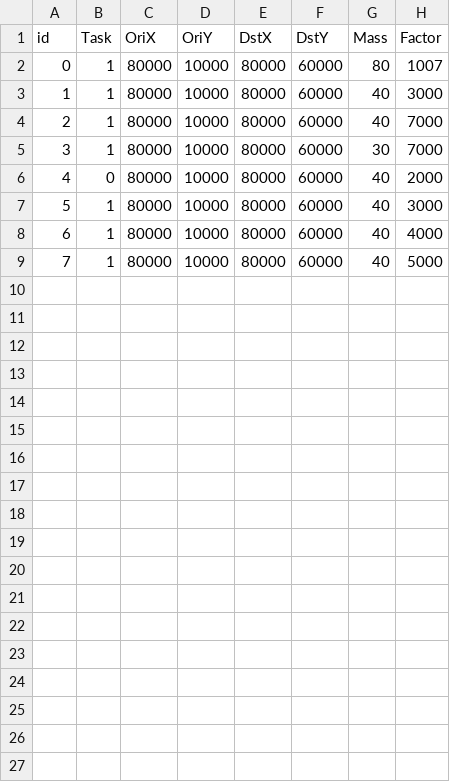
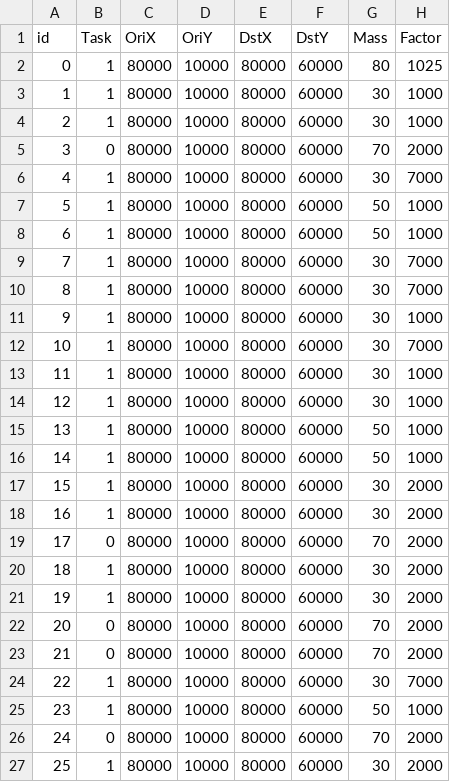
Before and after one commit to HaoHuaqing/M2Motion, a CSV file: MotionConfig/config.csv, drawn as a sheet; addresses are those after the commit; the diff names each change by its address in the sheet, - before the commit and + after, or states it on an @@ line.

```diff
--- a/MotionConfig/config.csv
+++ b/MotionConfig/config.csv
-H2 (Factor): 1007
+H2 (Factor): 1025
-G3:G4 (Mass): 40
+G3:G4 (Mass): 30
-H3 (Factor): 3000
+H3 (Factor): 1000
-H4 (Factor): 7000
+H4 (Factor): 1000
+row 5: 3 | 0 | 80000 | 10000 | 80000 | 60000 | 70 | 2000
@@ column A (id) renumbered between rows 6 and 24 @@
+row 7: 5 | 1 | 80000 | 10000 | 80000 | 60000 | 50 | 1000
+row 8: 6 | 1 | 80000 | 10000 | 80000 | 60000 | 50 | 1000
+row 9: 7 | 1 | 80000 | 10000 | 80000 | 60000 | 30 | 7000
+row 10: 8 | 1 | 80000 | 10000 | 80000 | 60000 | 30 | 7000
+row 11: 9 | 1 | 80000 | 10000 | 80000 | 60000 | 30 | 1000
+row 12: 10 | 1 | 80000 | 10000 | 80000 | 60000 | 30 | 7000
+row 13: 11 | 1 | 80000 | 10000 | 80000 | 60000 | 30 | 1000
+row 14: 12 | 1 | 80000 | 10000 | 80000 | 60000 | 30 | 1000
+row 15: 13 | 1 | 80000 | 10000 | 80000 | 60000 | 50 | 1000
+row 16: 14 | 1 | 80000 | 10000 | 80000 | 60000 | 50 | 1000
+row 17: 15 | 1 | 80000 | 10000 | 80000 | 60000 | 30 | 2000
+row 18: 16 | 1 | 80000 | 10000 | 80000 | 60000 | 30 | 2000
-G19 (Mass): 40
+G19 (Mass): 70
-G20:G21 (Mass): 40
+G20:G21 (Mass): 30
-H20 (Factor): 3000
+H20 (Factor): 2000
-H21 (Factor): 4000
+H21 (Factor): 2000
+row 22: 20 | 0 | 80000 | 10000 | 80000 | 60000 | 70 | 2000
+row 23: 21 | 0 | 80000 | 10000 | 80000 | 60000 | 70 | 2000
-G24 (Mass): 40
+G24 (Mass): 30
-H24 (Factor): 5000
+H24 (Factor): 7000
+row 25: 23 | 1 | 80000 | 10000 | 80000 | 60000 | 50 | 1000
+row 26: 24 | 0 | 80000 | 10000 | 80000 | 60000 | 70 | 2000
+row 27: 25 | 1 | 80000 | 10000 | 80000 | 60000 | 30 | 2000
```
Also changed, not shown: 17 other files.
